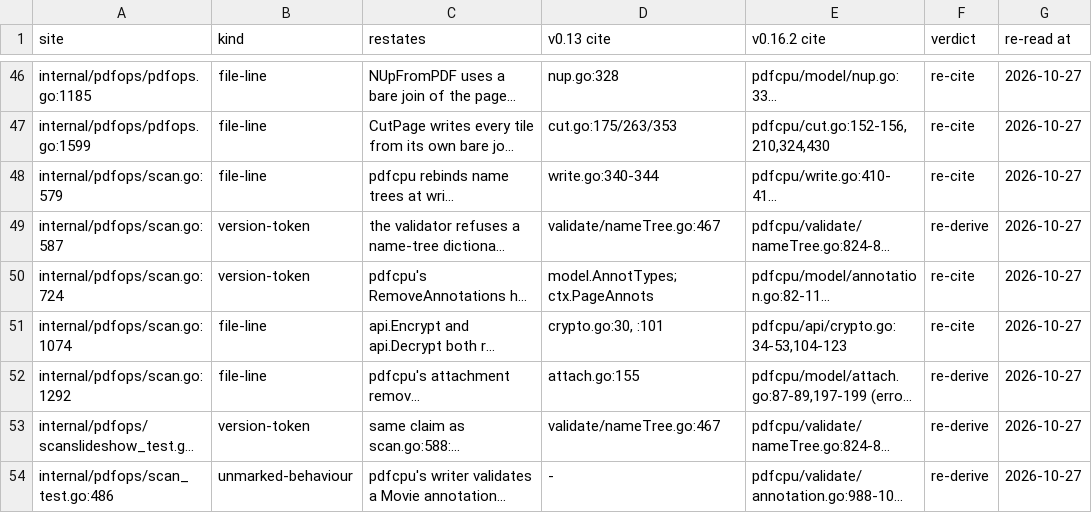
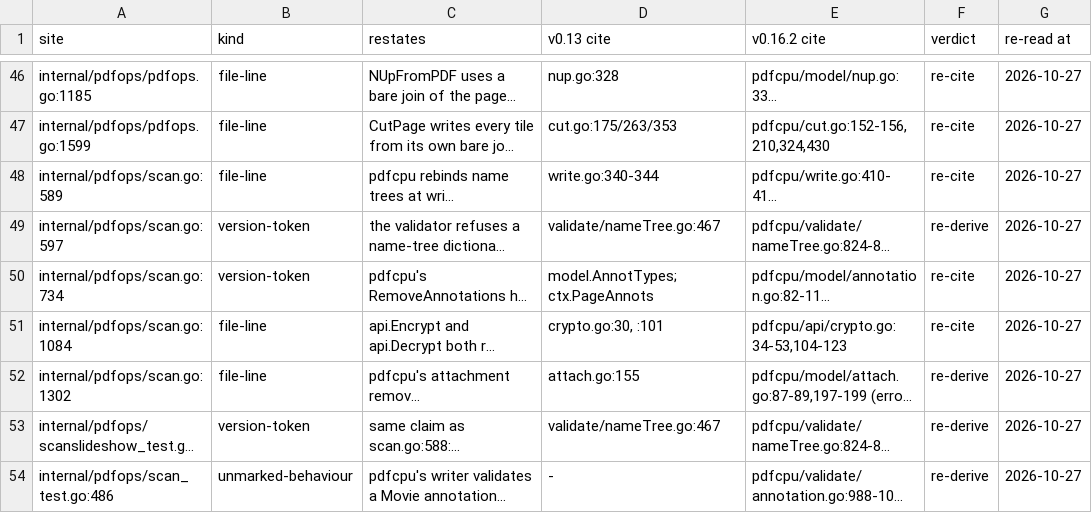
Before and after one commit to daniel-alexander4/nib, a TSV file: internal/pdfread/restatements.tsv, drawn as a sheet; only a part is shown, gaps mark what is left out; long unchanged cells end in …; the diff names each change by its address in the sheet, - before the commit and + after, or states it on an @@ line.

```diff
--- a/internal/pdfread/restatements.tsv
+++ b/internal/pdfread/restatements.tsv
-A48 (site): internal/pdfops/scan.go:579
+A48 (site): internal/pdfops/scan.go:589
-A49 (site): internal/pdfops/scan.go:587
+A49 (site): internal/pdfops/scan.go:597
-A50 (site): internal/pdfops/scan.go:724
+A50 (site): internal/pdfops/scan.go:734
-A51 (site): internal/pdfops/scan.go:1074
+A51 (site): internal/pdfops/scan.go:1084
-A52 (site): internal/pdfops/scan.go:1292
+A52 (site): internal/pdfops/scan.go:1302
```
Also changed, not shown: 6 other files.
